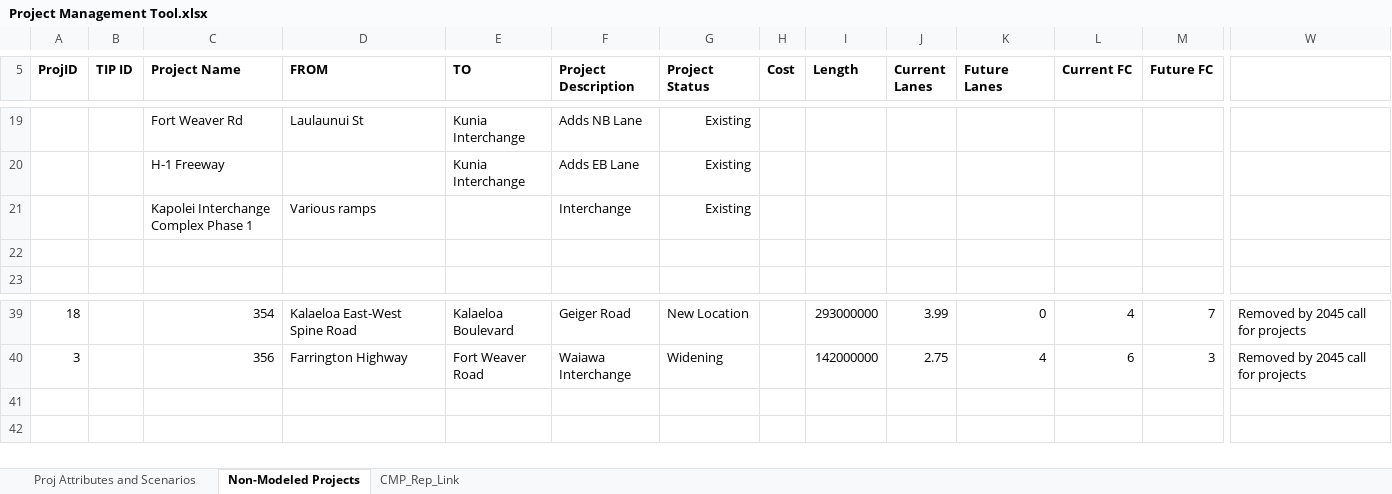
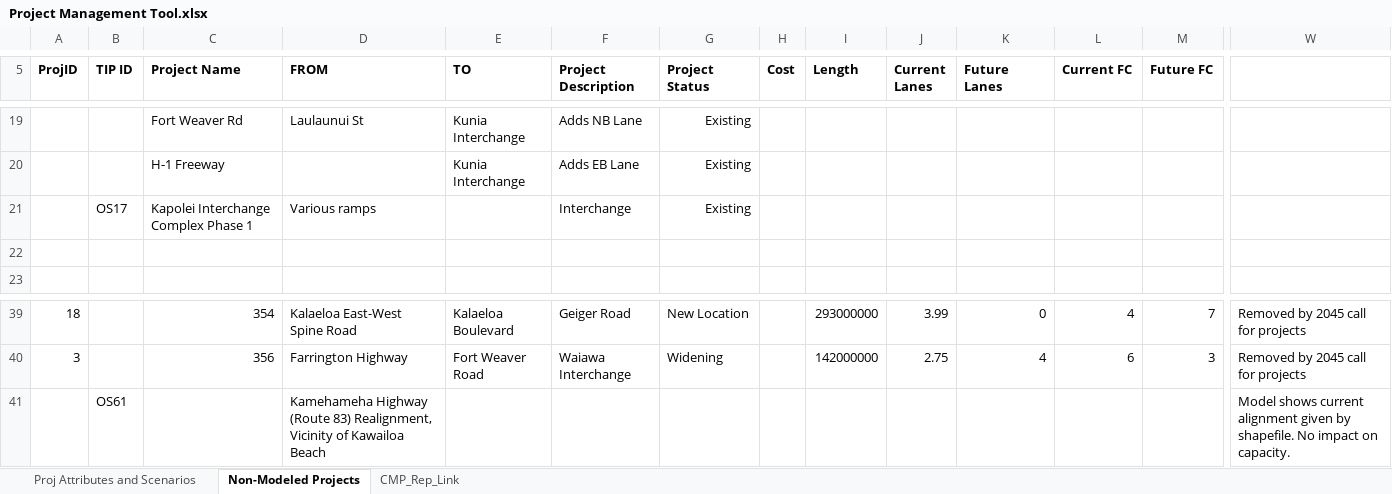
Before and after one commit to OahuMPO/archived_travel_model, an Excel workbook: Project Management Tool.xlsx, sheet Non-Modeled Projects, drawn as a sheet; only a part is shown, gaps mark what is left out; values as stored, in another font and other column widths than the file's, no borders; rows hold the shown columns only; the diff names each change by its address in the sheet, - before the commit and + after, or states it on an @@ line.

Commit message:
Update project status

```diff
--- a/Project Management Tool.xlsx (sheet Non-Modeled Projects)
+++ b/Project Management Tool.xlsx (sheet Non-Modeled Projects)
-B21 (TIP ID): (empty)
+B21 (TIP ID): OS17
+row 41:  | OS61 |  | Kamehameha Highway (Route 83) Realignment, Vicinity of Kawailoa Beach |  |  |  |  |  |  |  |  |  | Model shows current alignment given by shapefile. No impact on capacity.
```
Also changed, not shown: sheet Proj Attributes and Scenarios.
